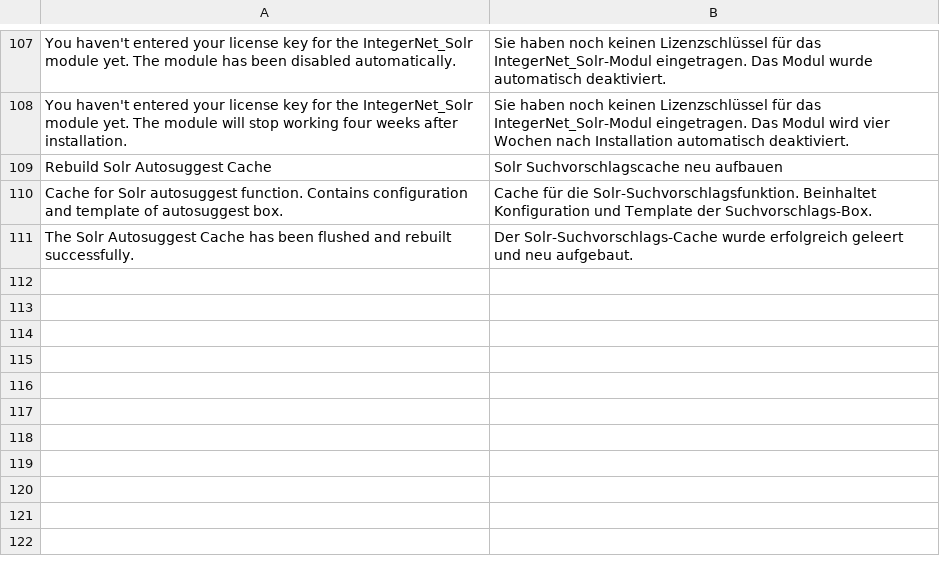
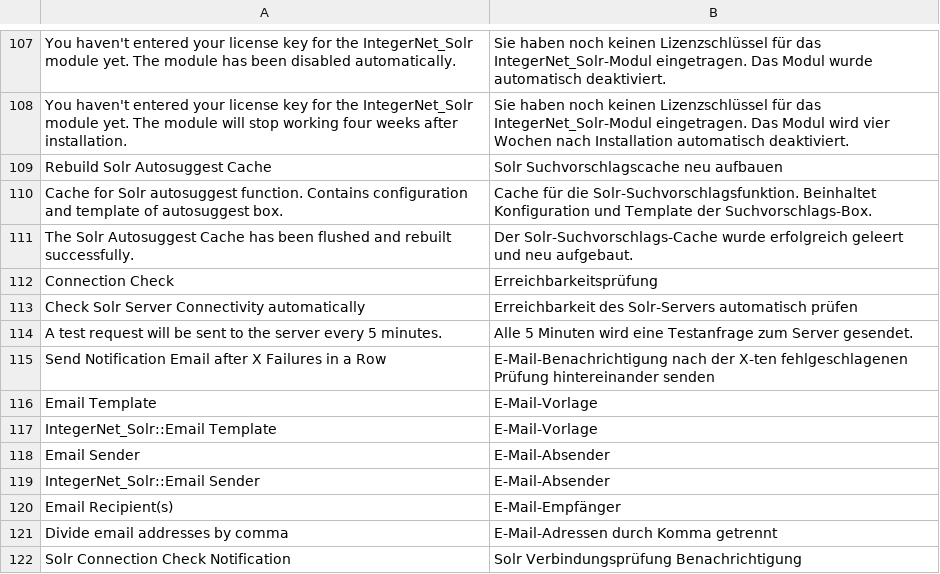
Before and after one commit to integer-net/Solr, a CSV file: src/app/locale/de_DE/IntegerNet_Solr.csv, drawn as a sheet; only a part is shown, gaps mark what is left out.

Commit message:
Add connection check via cronjob

```diff
--- a/src/app/locale/de_DE/IntegerNet_Solr.csv
+++ b/src/app/locale/de_DE/IntegerNet_Solr.csv
@@ -111 +111,12 @@
 "The Solr Autosuggest Cache has been flushed and rebuilt successfully.","Der Solr-Suchvorschlags-Cache wurde erfolgreich geleert und neu aufgebaut."
+"Connection Check","Erreichbarkeitsprüfung"
+"Check Solr Server Connectivity automatically","Erreichbarkeit des Solr-Servers automatisch prüfen"
+"A test request will be sent to the server every 5 minutes.","Alle 5 Minuten wird eine Testanfrage zum Server gesendet."
+"Send Notification Email after X Failures in a Row","E-Mail-Benachrichtigung nach der X-ten fehlgeschlagenen Prüfung hintereinander senden"
+"Email Template","E-Mail-Vorlage"
+"IntegerNet_Solr::Email Template","E-Mail-Vorlage"
+"Email Sender","E-Mail-Absender"
+"IntegerNet_Solr::Email Sender","E-Mail-Absender"
+"Email Recipient(s)","E-Mail-Empfänger"
+"Divide email addresses by comma","E-Mail-Adressen durch Komma getrennt"
+"Solr Connection Check Notification","Solr Verbindungsprüfung Benachrichtigung"
```
Also changed, not shown: 6 other files.
